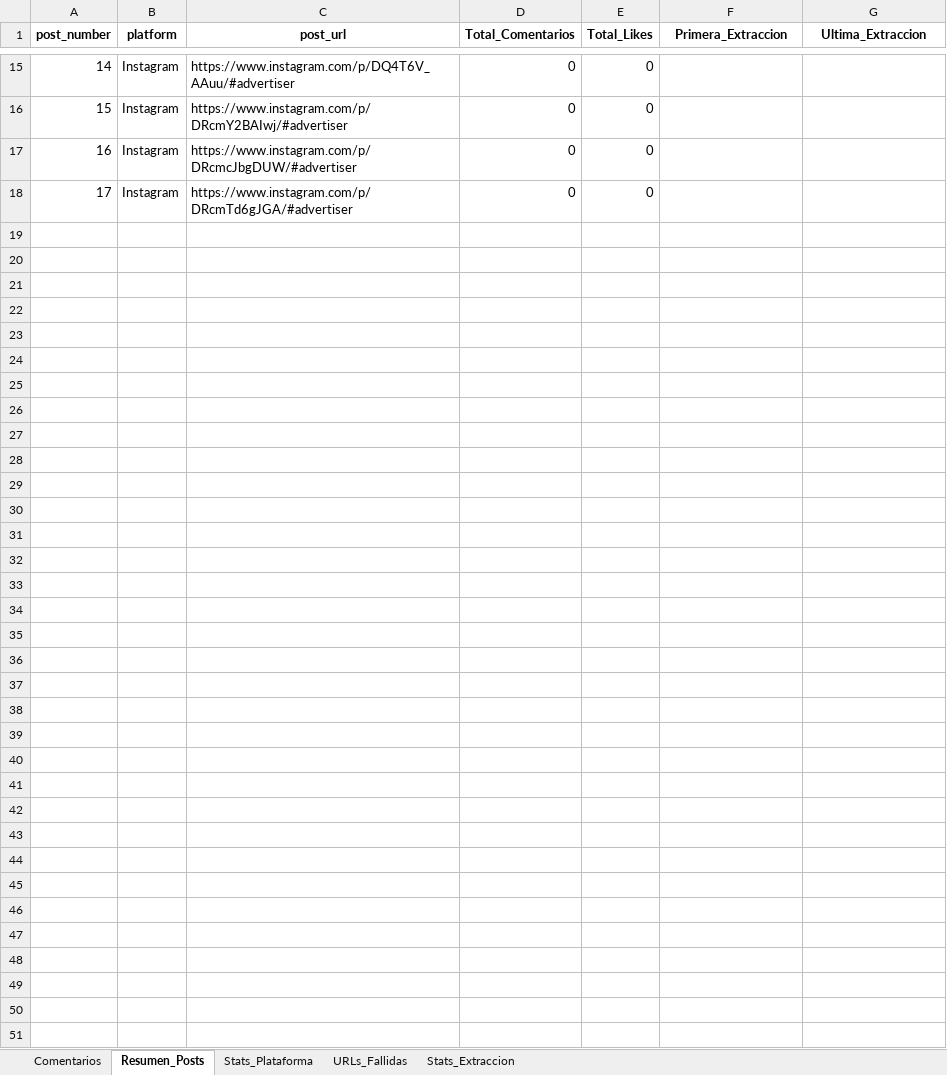
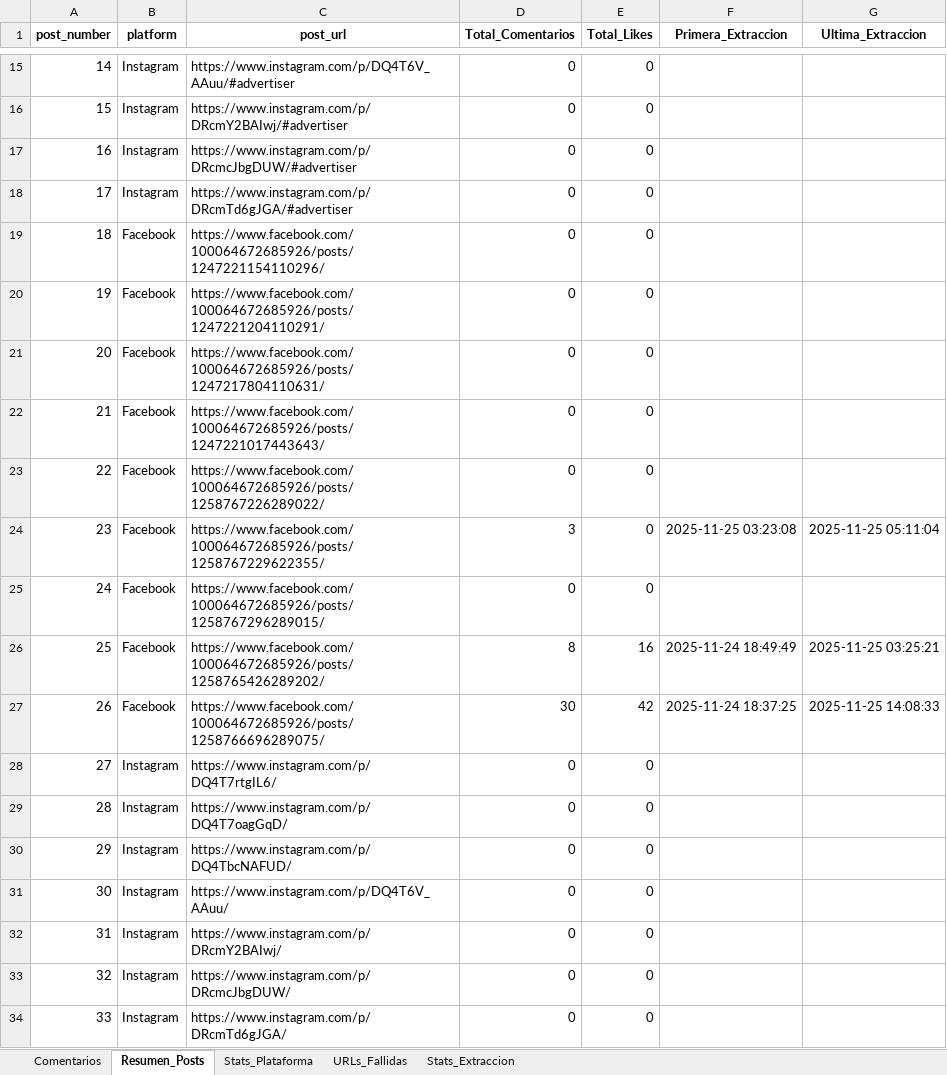
Before and after one commit to sociallisteningalpina-lang/BY-Morenitas, an Excel workbook: Comentarios Campaña.xlsx, sheet Resumen_Posts, drawn as a sheet; only a part is shown, gaps mark what is left out; values as stored, in another font and other column widths than the file's, no borders; the diff names each change by its address in the sheet, - before the commit and + after, or states it on an @@ line.

```diff
--- a/Comentarios Campaña.xlsx (sheet Resumen_Posts)
+++ b/Comentarios Campaña.xlsx (sheet Resumen_Posts)
+row 19: 18 | Facebook | https://www.facebook.com/100064672685926/posts/1247221154110296/ | 0 | 0
+row 20: 19 | Facebook | https://www.facebook.com/100064672685926/posts/1247221204110291/ | 0 | 0
+row 21: 20 | Facebook | https://www.facebook.com/100064672685926/posts/1247217804110631/ | 0 | 0
+row 22: 21 | Facebook | https://www.facebook.com/100064672685926/posts/1247221017443643/ | 0 | 0
+row 23: 22 | Facebook | https://www.facebook.com/100064672685926/posts/1258767226289022/ | 0 | 0
+row 24: 23 | Facebook | https://www.facebook.com/100064672685926/posts/1258767229622355/ | 3 | 0 | 2025-11-25 03:23:08 | 2025-11-25 05:11:04
+row 25: 24 | Facebook | https://www.facebook.com/100064672685926/posts/1258767296289015/ | 0 | 0
+row 26: 25 | Facebook | https://www.facebook.com/100064672685926/posts/1258765426289202/ | 8 | 16 | 2025-11-24 18:49:49 | 2025-11-25 03:25:21
+row 27: 26 | Facebook | https://www.facebook.com/100064672685926/posts/1258766696289075/ | 30 | 42 | 2025-11-24 18:37:25 | 2025-11-25 14:08:33
+row 28: 27 | Instagram | https://www.instagram.com/p/DQ4T7rtgIL6/ | 0 | 0
+row 29: 28 | Instagram | https://www.instagram.com/p/DQ4T7oagGqD/ | 0 | 0
+row 30: 29 | Instagram | https://www.instagram.com/p/DQ4TbcNAFUD/ | 0 | 0
+row 31: 30 | Instagram | https://www.instagram.com/p/DQ4T6V_AAuu/ | 0 | 0
+row 32: 31 | Instagram | https://www.instagram.com/p/DRcmY2BAIwj/ | 0 | 0
+row 33: 32 | Instagram | https://www.instagram.com/p/DRcmcJbgDUW/ | 0 | 0
+row 34: 33 | Instagram | https://www.instagram.com/p/DRcmTd6gJGA/ | 0 | 0
```
Also changed, not shown: sheet Comentarios, sheet URLs_Fallidas, sheet Stats_Plataforma, 1 other file.
